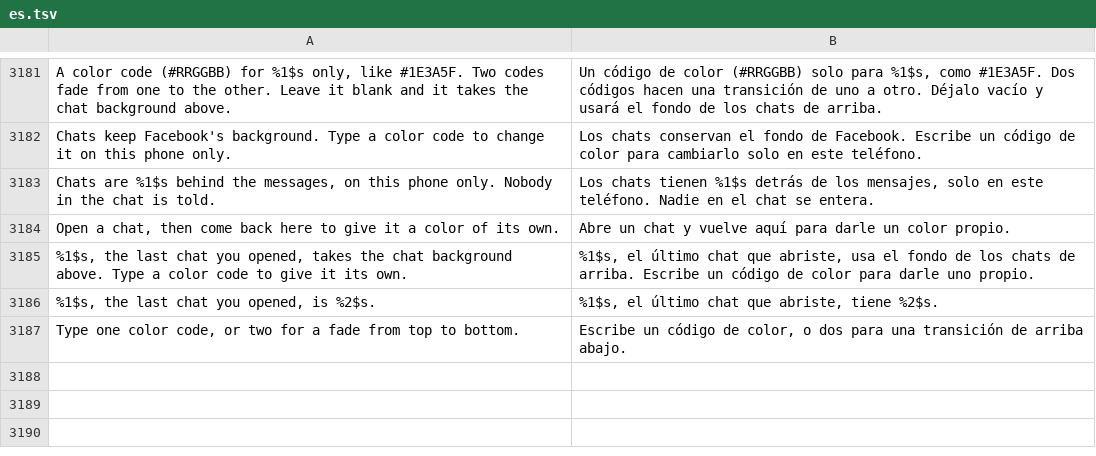
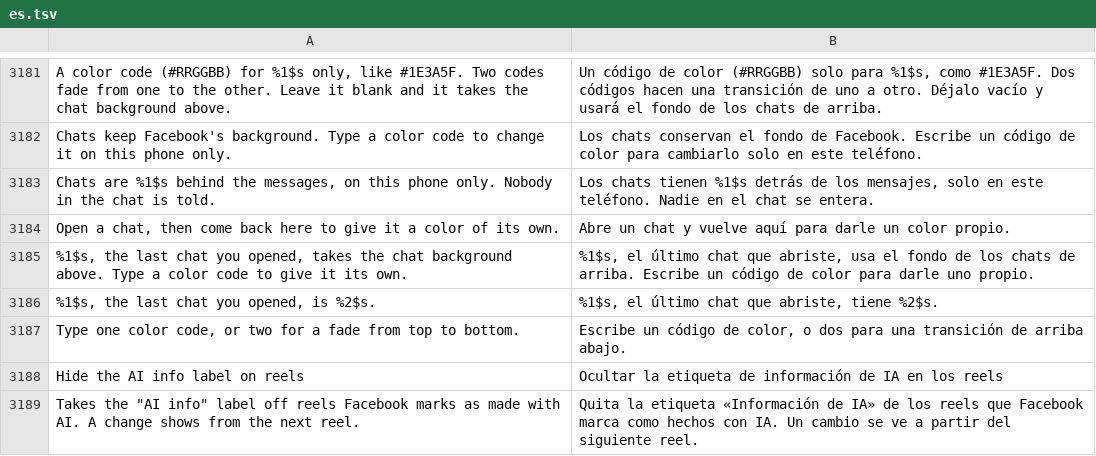
Before and after one commit to SysAdminDoc/HushFacebook, a TSV file: extensions/shared/library/src/main/l10n/es.tsv, drawn as a sheet; only a part is shown, gaps mark what is left out.

```diff
--- a/extensions/shared/library/src/main/l10n/es.tsv
+++ b/extensions/shared/library/src/main/l10n/es.tsv
@@ -3187 +3187,3 @@ Open a chat, then come back here to give it a color of its own.	Abre un chat y v
 Type one color code, or two for a fade from top to bottom.	Escribe un código de color, o dos para una transición de arriba abajo.
+Hide the AI info label on reels	Ocultar la etiqueta de información de IA en los reels
+Takes the "AI info" label off reels Facebook marks as made with AI. A change shows from the next reel.	Quita la etiqueta «Información de IA» de los reels que Facebook marca como hechos con IA. Un cambio se ve a partir del siguiente reel.
```
Also changed, not shown: extensions/shared/library/src/main/l10n/ar.tsv, extensions/shared/library/src/main/l10n/bg.tsv, 42 other files.
